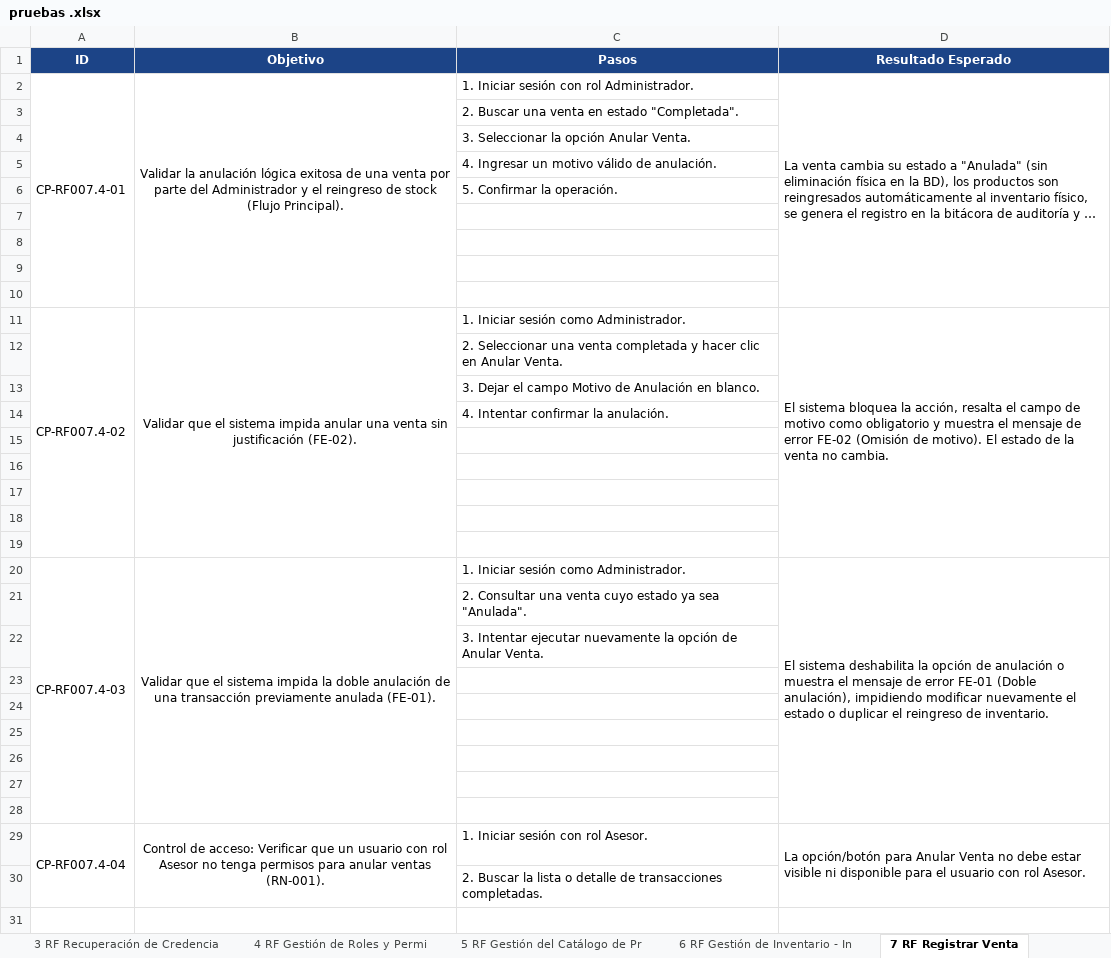
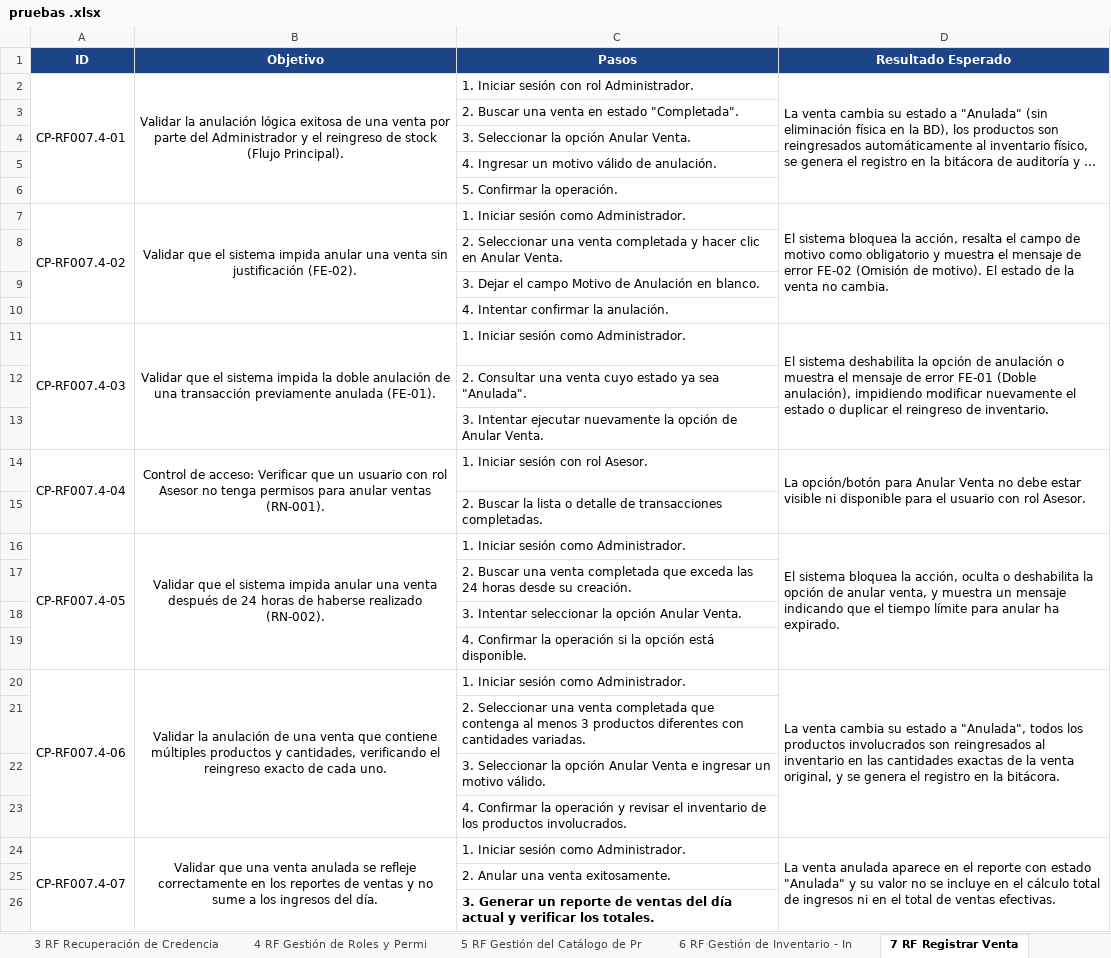
Before and after one commit to NicolasM220x/QA-pronavid, an Excel workbook: pruebas .xlsx, sheet 7 RF Registrar Venta, drawn as a sheet; long unchanged cells end in …; values as stored, in another font and other column widths than the file's, no borders; charts and pictures not drawn; removed rows and columns are numbered as before the commit, all else as after; the diff names each change by its address in the sheet, - before the commit and + after, or states it on an @@ line.

```diff
--- a/pruebas .xlsx (sheet 7 RF Registrar Venta)
+++ b/pruebas .xlsx (sheet 7 RF Registrar Venta)
-row 7: (empty)
-row 8: (empty)
-row 9: (empty)
-row 10: (empty)
-row 15: (empty)
-row 16: (empty)
-row 17: (empty)
-row 18: (empty)
-row 19: (empty)
-row 23: (empty)
-row 24: (empty)
-row 25: (empty)
-row 26: (empty)
-row 27: (empty)
-row 28: (empty)
+row 16: CP-RF007.4-05 | Validar que el sistema impida anular una venta después de 24 horas de haberse realizado (RN-002). | 1. Iniciar sesión como Administrador. | El sistema bloquea la acción, oculta o deshabilita la opción de anular venta, y muestra un mensaje indicando que el tiempo límite para anular ha expirado.
+row 17:  |  | 2. Buscar una venta completada que exceda las 24 horas desde su creación.
+row 18:  |  | 3. Intentar seleccionar la opción Anular Venta.
+row 19:  |  | 4. Confirmar la operación si la opción está disponible.
+row 20: CP-RF007.4-06 | Validar la anulación de una venta que contiene múltiples productos y cantidades, verificando el reingreso exacto de cada uno. | 1. Iniciar sesión como Administrador. | La venta cambia su estado a "Anulada", todos los productos involucrados son reingresados al inventario en las cantidades exactas de la venta original, y se genera el registro en la bitácora.
+row 21:  |  | 2. Seleccionar una venta completada que contenga al menos 3 productos diferentes con cantidades variadas.
+row 22:  |  | 3. Seleccionar la opción Anular Venta e ingresar un motivo válido.
+row 23:  |  | 4. Confirmar la operación y revisar el inventario de los productos involucrados.
+row 24: CP-RF007.4-07 | Validar que una venta anulada se refleje correctamente en los reportes de ventas y no sume a los ingresos del día. | 1. Iniciar sesión como Administrador. | La venta anulada aparece en el reporte con estado "Anulada" y su valor no se incluye en el cálculo total de ingresos ni en el total de ventas efectivas.
+row 25:  |  | 2. Anular una venta exitosamente.
+row 26:  |  | 3. Generar un reporte de ventas del día actual y verificar los totales.
```
Also changed, not shown: other sheet tabs, charts or pictures.
